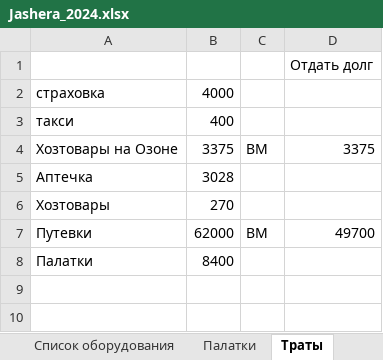
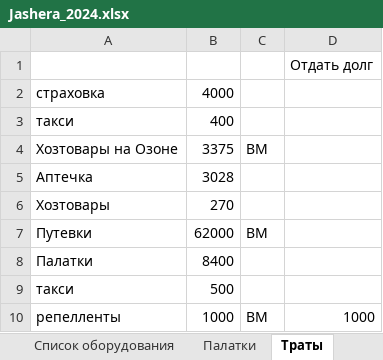
Before and after one commit to polydora/Lab-processings, an Excel workbook: Jashera 2024/Jashera_2024.xlsx, sheet Траты, drawn as a sheet; values as stored, in another font and other column widths than the file's, no borders; the diff names each change by its address in the sheet, - before the commit and + after, or states it on an @@ line.

```diff
--- a/Jashera 2024/Jashera_2024.xlsx (sheet Траты)
+++ b/Jashera 2024/Jashera_2024.xlsx (sheet Траты)
-D4: 3375
+D4: (empty)
-D7: 49700
+D7: (empty)
+row 9: такси | 500
+row 10: репелленты | 1000 | ВМ | 1000
```
Also changed, not shown: sheet Участники, sheet Дежурство, 3 other files.
